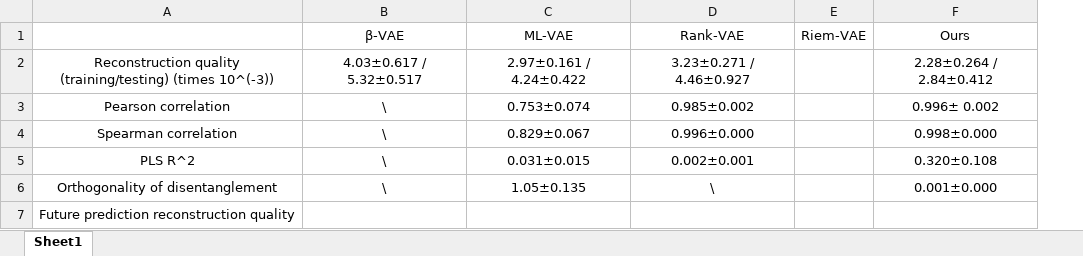
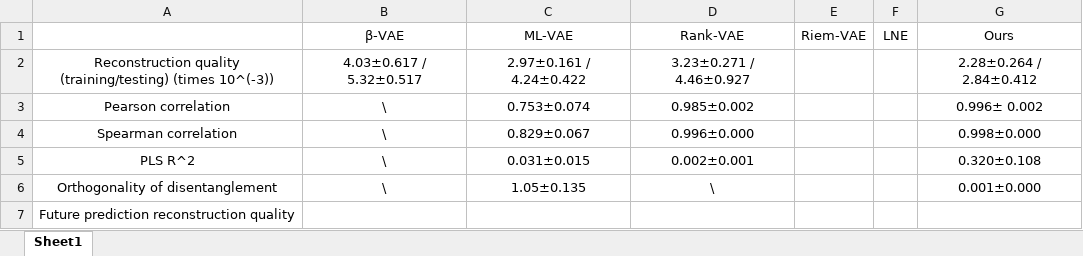
Before and after one commit to Cosmo808/CFA_FYP_Deep, an Excel workbook: experiments.xlsx, sheet Sheet1, drawn as a sheet; values as stored, in another font and other column widths than the file's, no borders; the diff names each change by its address in the sheet, - before the commit and + after, or states it on an @@ line.

```diff
--- a/experiments.xlsx (sheet Sheet1)
+++ b/experiments.xlsx (sheet Sheet1)
+column F, row 1: LNE
```
Also changed, not shown: 2 other files.
